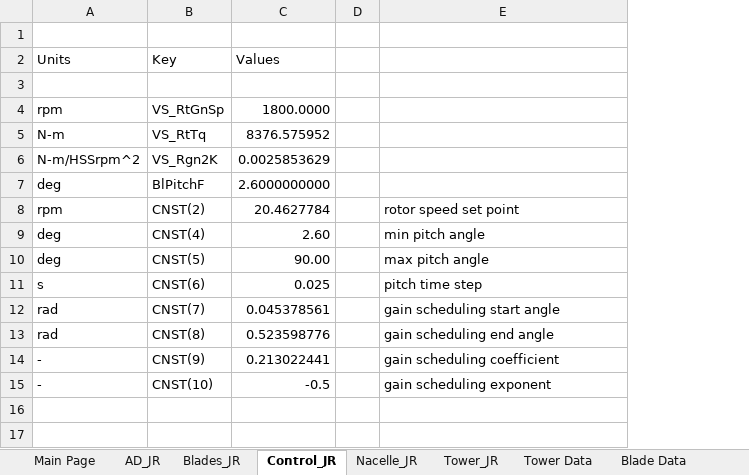
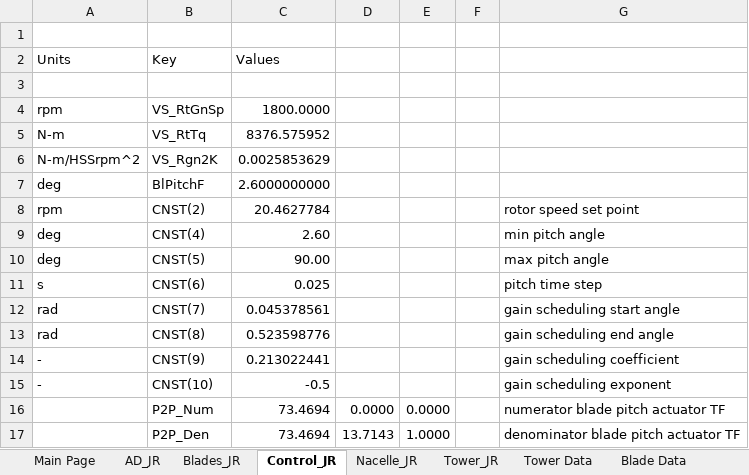
Before and after one commit to jennirinker/dissertation, an Excel workbook: FAST_models/WindPACT/excel_proc/turbines/1.5A08V03_proc.xlsx, sheet Control_JR, drawn as a sheet; values as stored, in another font and other column widths than the file's, no borders; the diff names each change by its address in the sheet, - before the commit and + after, or states it on an @@ line.

```diff
--- a/FAST_models/WindPACT/excel_proc/turbines/1.5A08V03_proc.xlsx (sheet Control_JR)
+++ b/FAST_models/WindPACT/excel_proc/turbines/1.5A08V03_proc.xlsx (sheet Control_JR)
+column D, empty
+column E, empty
+row 16:  | P2P_Num | 73.4694 | 0.0000 | 0.0000 |  | numerator blade pitch actuator TF
+row 17:  | P2P_Den | 73.4694 | 13.7143 | 1.0000 |  | denominator blade pitch actuator TF
```
Also changed, not shown: charts or pictures, FAST_models/WindPACT/excel_proc/turbines/0.75A08V00_proc.xlsx, FAST_models/WindPACT/excel_proc/turbines/3.0A02V02_proc.xlsx, 5 other files.
